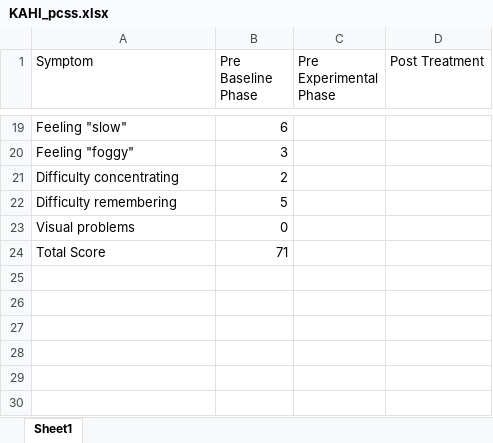
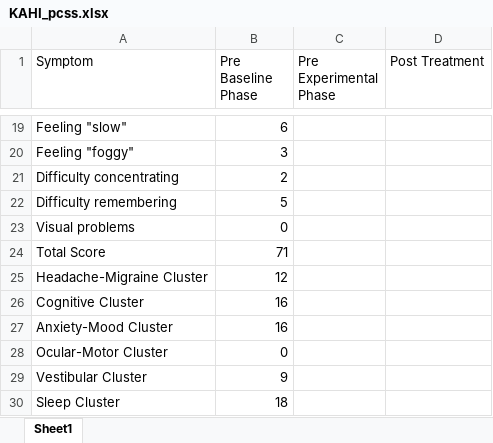
Before and after one commit to Jim-Wright90/participant_1_data, an Excel workbook: data/KAHI_pcss.xlsx, sheet Sheet1, drawn as a sheet; only a part is shown, gaps mark what is left out; values as stored, in another font and other column widths than the file's, no borders; the diff names each change by its address in the sheet, - before the commit and + after, or states it on an @@ line.

Commit message:
Tables added

```diff
--- a/data/KAHI_pcss.xlsx (sheet Sheet1)
+++ b/data/KAHI_pcss.xlsx (sheet Sheet1)
+row 25: Headache-Migraine Cluster | 12
+row 26: Cognitive Cluster | 16
+row 27: Anxiety-Mood Cluster | 16
+row 28: Ocular-Motor Cluster | 0
+row 29: Vestibular Cluster | 9
+row 30: Sleep Cluster | 18
```
Also changed, not shown: data/KAHI_brief_parent.xlsx, data/KAHI_brief_self.xlsx, 2 other files.
